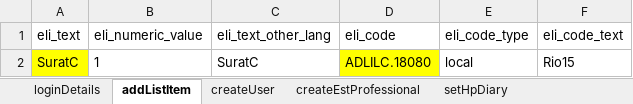
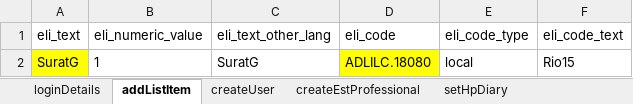
Before and after one commit to manojvyavahare27/ReleaseC4Automation, an Excel workbook: ExcelFiles/UserDomain.xlsx, sheet addListItem, drawn as a sheet; values as stored, in another font and other column widths than the file's, no borders; the diff names each change by its address in the sheet, - before the commit and + after, or states it on an @@ line.

```diff
--- a/ExcelFiles/UserDomain.xlsx (sheet addListItem)
+++ b/ExcelFiles/UserDomain.xlsx (sheet addListItem)
-A2 (eli_text): SuratC
+A2 (eli_text): SuratG
-C2 (eli_text_other_lang): SuratC
+C2 (eli_text_other_lang): SuratG
```
Also changed, not shown: 12 other files.
